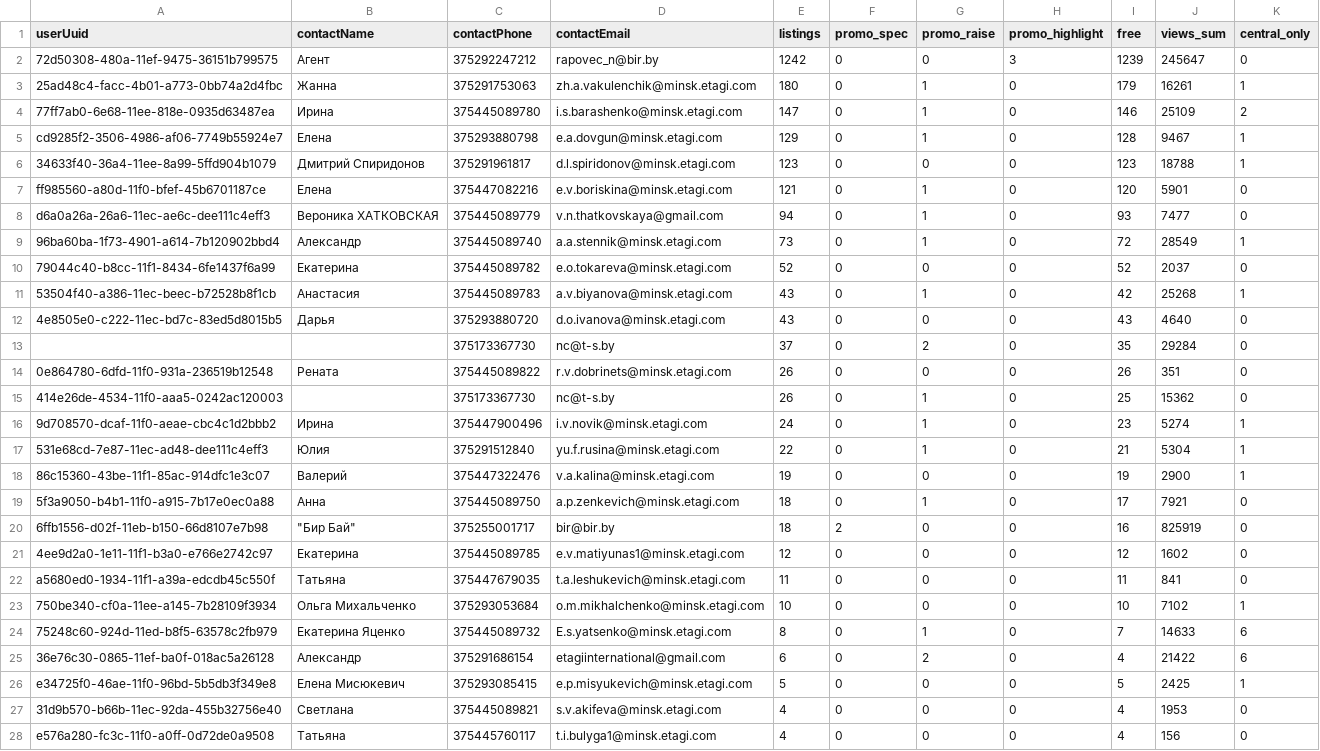
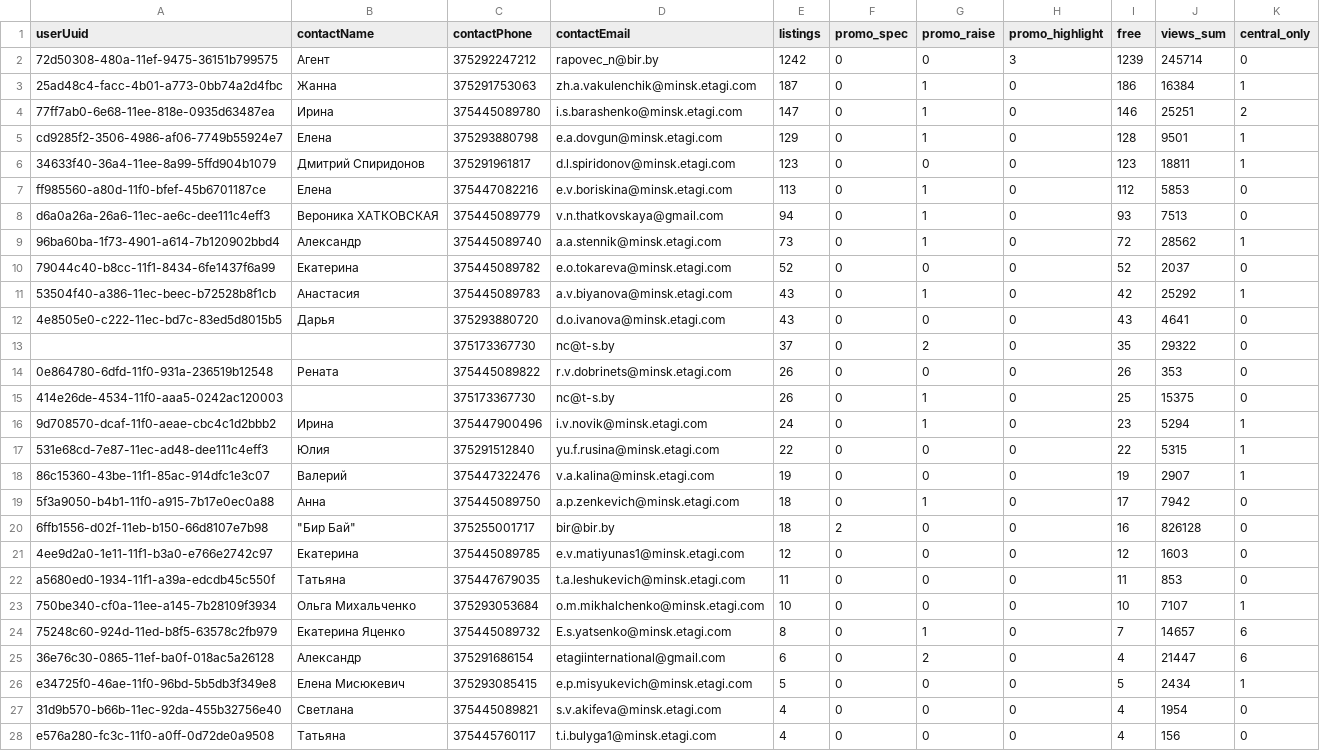
Before and after one commit to antonina-katlinskaya/realt-collector, a CSV file: data/analytics/agents_summary.csv, drawn as a sheet; only a part is shown; the diff covers the shown part only.

```diff
--- a/data/analytics/agents_summary.csv
+++ b/data/analytics/agents_summary.csv
@@ -1,28 +1,28 @@
 userUuid,contactName,contactPhone,contactEmail,listings,promo_spec,promo_raise,promo_highlight,free,views_sum,central_only
-72d50308-480a-11ef-9475-36151b799575,Агент,375292247212,rapovec_n@bir.by,1242,0,0,3,1239,245647,0
-25ad48c4-facc-4b01-a773-0bb74a2d4fbc,Жанна,375291753063,zh.a.vakulenchik@minsk.etagi.com,180,0,1,0,179,16261,1
-77ff7ab0-6e68-11ee-818e-0935d63487ea,Ирина,375445089780,i.s.barashenko@minsk.etagi.com,147,0,1,0,146,25109,2
-cd9285f2-3506-4986-af06-7749b55924e7,Елена,375293880798,e.a.dovgun@minsk.etagi.com,129,0,1,0,128,9467,1
-34633f40-36a4-11ee-8a99-5ffd904b1079,Дмитрий Спиридонов,375291961817,d.l.spiridonov@minsk.etagi.com,123,0,0,0,123,18788,1
-ff985560-a80d-11f0-bfef-45b6701187ce,Елена,375447082216,e.v.boriskina@minsk.etagi.com,121,0,1,0,120,5901,0
-d6a0a26a-26a6-11ec-ae6c-dee111c4eff3,Вероника ХАТКОВСКАЯ,375445089779,v.n.thatkovskaya@gmail.com,94,0,1,0,93,7477,0
-96ba60ba-1f73-4901-a614-7b120902bbd4,Александр,375445089740,a.a.stennik@minsk.etagi.com,73,0,1,0,72,28549,1
+72d50308-480a-11ef-9475-36151b799575,Агент,375292247212,rapovec_n@bir.by,1242,0,0,3,1239,245714,0
+25ad48c4-facc-4b01-a773-0bb74a2d4fbc,Жанна,375291753063,zh.a.vakulenchik@minsk.etagi.com,187,0,1,0,186,16384,1
+77ff7ab0-6e68-11ee-818e-0935d63487ea,Ирина,375445089780,i.s.barashenko@minsk.etagi.com,147,0,1,0,146,25251,2
+cd9285f2-3506-4986-af06-7749b55924e7,Елена,375293880798,e.a.dovgun@minsk.etagi.com,129,0,1,0,128,9501,1
+34633f40-36a4-11ee-8a99-5ffd904b1079,Дмитрий Спиридонов,375291961817,d.l.spiridonov@minsk.etagi.com,123,0,0,0,123,18811,1
+ff985560-a80d-11f0-bfef-45b6701187ce,Елена,375447082216,e.v.boriskina@minsk.etagi.com,113,0,1,0,112,5853,0
+d6a0a26a-26a6-11ec-ae6c-dee111c4eff3,Вероника ХАТКОВСКАЯ,375445089779,v.n.thatkovskaya@gmail.com,94,0,1,0,93,7513,0
+96ba60ba-1f73-4901-a614-7b120902bbd4,Александр,375445089740,a.a.stennik@minsk.etagi.com,73,0,1,0,72,28562,1
 79044c40-b8cc-11f1-8434-6fe1437f6a99,Екатерина,375445089782,e.o.tokareva@minsk.etagi.com,52,0,0,0,52,2037,0
-53504f40-a386-11ec-beec-b72528b8f1cb,Анастасия,375445089783,a.v.biyanova@minsk.etagi.com,43,0,1,0,42,25268,1
-4e8505e0-c222-11ec-bd7c-83ed5d8015b5,Дарья,375293880720,d.o.ivanova@minsk.etagi.com,43,0,0,0,43,4640,0
-,,375173367730,nc@t-s.by,37,0,2,0,35,29284,0
-0e864780-6dfd-11f0-931a-236519b12548,Рената,375445089822,r.v.dobrinets@minsk.etagi.com,26,0,0,0,26,351,0
-414e26de-4534-11f0-aaa5-0242ac120003,,375173367730,nc@t-s.by,26,0,1,0,25,15362,0
-9d708570-dcaf-11f0-aeae-cbc4c1d2bbb2,Ирина,375447900496,i.v.novik@minsk.etagi.com,24,0,1,0,23,5274,1
-531e68cd-7e87-11ec-ad48-dee111c4eff3,Юлия,375291512840,yu.f.rusina@minsk.etagi.com,22,0,1,0,21,5304,1
-86c15360-43be-11f1-85ac-914dfc1e3c07,Валерий,375447322476,v.a.kalina@minsk.etagi.com,19,0,0,0,19,2900,1
-5f3a9050-b4b1-11f0-a915-7b17e0ec0a88,Анна,375445089750,a.p.zenkevich@minsk.etagi.com,18,0,1,0,17,7921,0
-6ffb1556-d02f-11eb-b150-66d8107e7b98,"""Бир Бай""",375255001717,bir@bir.by,18,2,0,0,16,825919,0
-4ee9d2a0-1e11-11f1-b3a0-e766e2742c97,Екатерина,375445089785,e.v.matiyunas1@minsk.etagi.com,12,0,0,0,12,1602,0
-a5680ed0-1934-11f1-a39a-edcdb45c550f,Татьяна,375447679035,t.a.leshukevich@minsk.etagi.com,11,0,0,0,11,841,0
-750be340-cf0a-11ee-a145-7b28109f3934,Ольга Михальченко,375293053684,o.m.mikhalchenko@minsk.etagi.com,10,0,0,0,10,7102,1
-75248c60-924d-11ed-b8f5-63578c2fb979,Екатерина Яценко,375445089732,E.s.yatsenko@minsk.etagi.com,8,0,1,0,7,14633,6
-36e76c30-0865-11ef-ba0f-018ac5a26128,Александр,375291686154,etagiinternational@gmail.com,6,0,2,0,4,21422,6
-e34725f0-46ae-11f0-96bd-5b5db3f349e8,Елена Мисюкевич,375293085415,e.p.misyukevich@minsk.etagi.com,5,0,0,0,5,2425,1
-31d9b570-b66b-11ec-92da-455b32756e40,Светлана,375445089821,s.v.akifeva@minsk.etagi.com,4,0,0,0,4,1953,0
+53504f40-a386-11ec-beec-b72528b8f1cb,Анастасия,375445089783,a.v.biyanova@minsk.etagi.com,43,0,1,0,42,25292,1
+4e8505e0-c222-11ec-bd7c-83ed5d8015b5,Дарья,375293880720,d.o.ivanova@minsk.etagi.com,43,0,0,0,43,4641,0
+,,375173367730,nc@t-s.by,37,0,2,0,35,29322,0
+0e864780-6dfd-11f0-931a-236519b12548,Рената,375445089822,r.v.dobrinets@minsk.etagi.com,26,0,0,0,26,353,0
+414e26de-4534-11f0-aaa5-0242ac120003,,375173367730,nc@t-s.by,26,0,1,0,25,15375,0
+9d708570-dcaf-11f0-aeae-cbc4c1d2bbb2,Ирина,375447900496,i.v.novik@minsk.etagi.com,24,0,1,0,23,5294,1
+531e68cd-7e87-11ec-ad48-dee111c4eff3,Юлия,375291512840,yu.f.rusina@minsk.etagi.com,22,0,0,0,22,5315,1
+86c15360-43be-11f1-85ac-914dfc1e3c07,Валерий,375447322476,v.a.kalina@minsk.etagi.com,19,0,0,0,19,2907,1
+5f3a9050-b4b1-11f0-a915-7b17e0ec0a88,Анна,375445089750,a.p.zenkevich@minsk.etagi.com,18,0,1,0,17,7942,0
+6ffb1556-d02f-11eb-b150-66d8107e7b98,"""Бир Бай""",375255001717,bir@bir.by,18,2,0,0,16,826128,0
+4ee9d2a0-1e11-11f1-b3a0-e766e2742c97,Екатерина,375445089785,e.v.matiyunas1@minsk.etagi.com,12,0,0,0,12,1603,0
+a5680ed0-1934-11f1-a39a-edcdb45c550f,Татьяна,375447679035,t.a.leshukevich@minsk.etagi.com,11,0,0,0,11,853,0
+750be340-cf0a-11ee-a145-7b28109f3934,Ольга Михальченко,375293053684,o.m.mikhalchenko@minsk.etagi.com,10,0,0,0,10,7107,1
+75248c60-924d-11ed-b8f5-63578c2fb979,Екатерина Яценко,375445089732,E.s.yatsenko@minsk.etagi.com,8,0,1,0,7,14657,6
+36e76c30-0865-11ef-ba0f-018ac5a26128,Александр,375291686154,etagiinternational@gmail.com,6,0,2,0,4,21447,6
+e34725f0-46ae-11f0-96bd-5b5db3f349e8,Елена Мисюкевич,375293085415,e.p.misyukevich@minsk.etagi.com,5,0,0,0,5,2434,1
+31d9b570-b66b-11ec-92da-455b32756e40,Светлана,375445089821,s.v.akifeva@minsk.etagi.com,4,0,0,0,4,1954,0
 e576a280-fc3c-11f0-a0ff-0d72de0a9508,Татьяна,375445760117,t.i.bulyga1@minsk.etagi.com,4,0,0,0,4,156,0
```
Also changed, not shown: 26 edited cells elsewhere in this file, data/analytics/appeared.csv, data/analytics/disappeared.csv, 16 other files.
